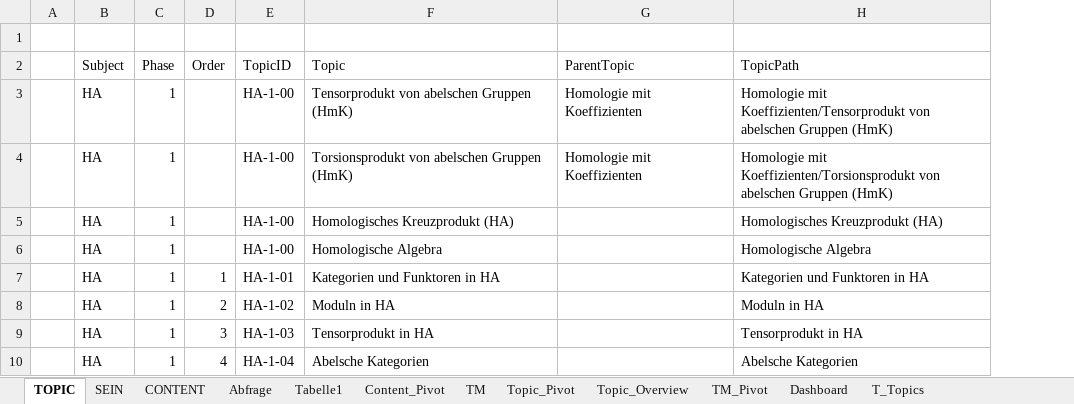
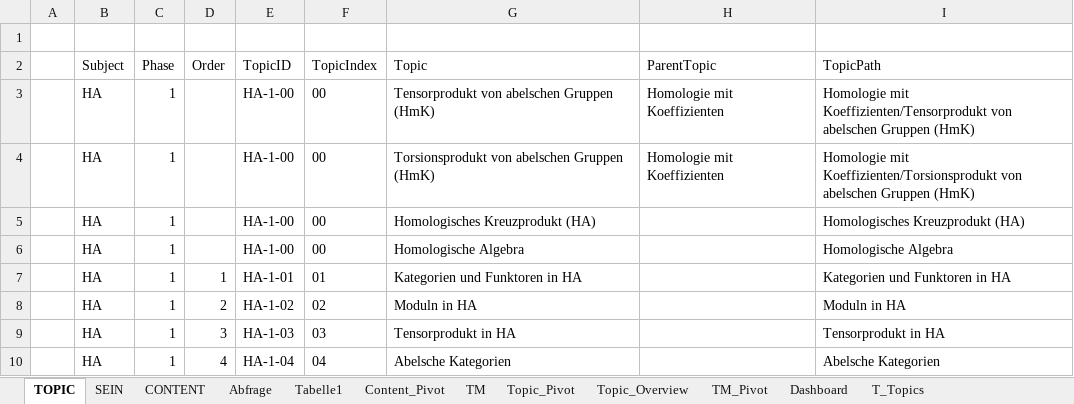
Before and after one commit to xajas1/NoteDeck, an Excel workbook: Stud-Monitoring-neu.xlsm, sheet TOPIC, drawn as a sheet; only a part is shown; values as stored, in another font and other column widths than the file's, no borders; table styles not drawn; the diff names each change by its address in the sheet, - before the commit and + after, or states it on an @@ line.

```diff
--- a/Stud-Monitoring-neu.xlsm (sheet TOPIC)
+++ b/Stud-Monitoring-neu.xlsm (sheet TOPIC)
+column F (TopicIndex), rows 3-10: 00 | 00 | 00 | 00 | 01 | 02 | 03 | 04
```
Also changed, not shown: sheet Abfrage, sheet CONTENT, 9 other files.
